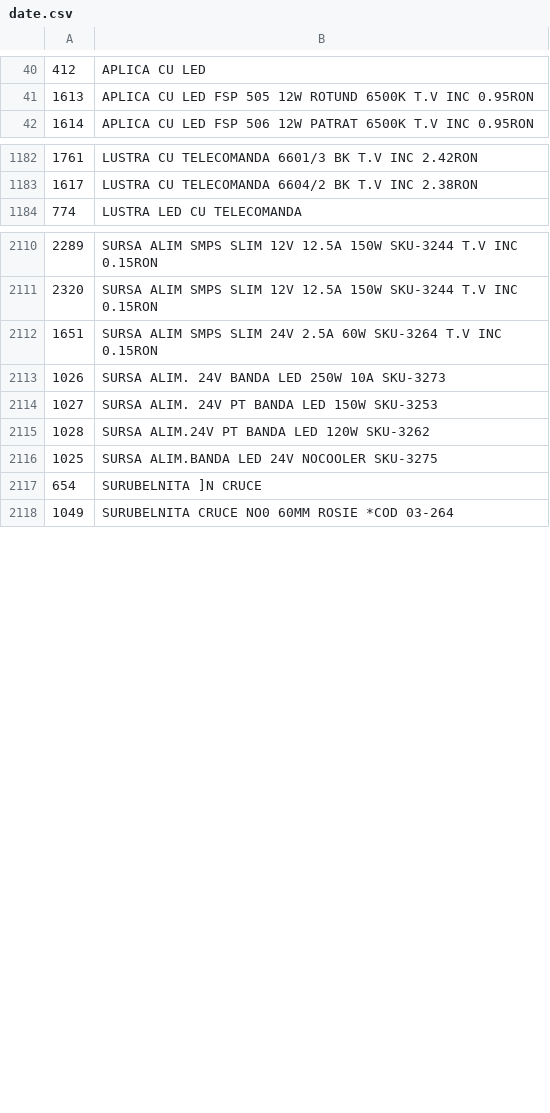
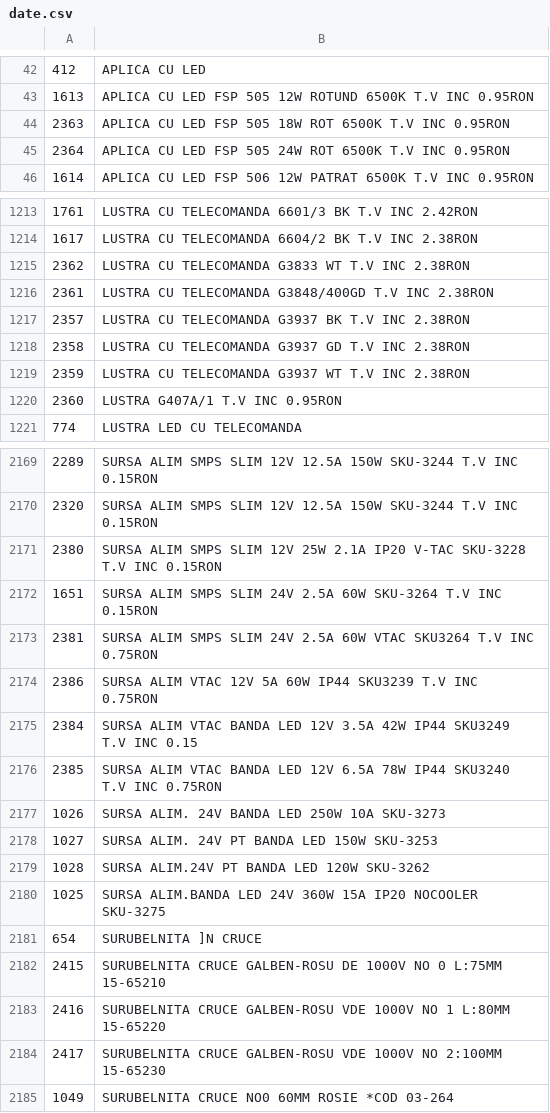
Before and after one commit to Rert90/site-casa-marcat, a CSV file: date.csv, drawn as a sheet; only a part is shown, gaps mark what is left out; the diff covers the shown part only.

```diff
--- a/date.csv
+++ b/date.csv
@@ -41,2 +43,4 @@
 1613;APLICA CU LED FSP 505 12W ROTUND 6500K T.V INC 0.95RON
+2363;APLICA CU LED FSP 505 18W ROT 6500K T.V INC 0.95RON
+2364;APLICA CU LED FSP 505 24W ROT 6500K T.V INC 0.95RON
 1614;APLICA CU LED FSP 506 12W PATRAT 6500K T.V INC 0.95RON
@@ -1183,2 +1214,8 @@
 1617;LUSTRA CU TELECOMANDA 6604/2 BK T.V INC 2.38RON
+2362;LUSTRA CU TELECOMANDA G3833 WT T.V INC 2.38RON
+2361;LUSTRA CU TELECOMANDA G3848/400GD T.V INC 2.38RON
+2357;LUSTRA CU TELECOMANDA G3937 BK T.V INC 2.38RON
+2358;LUSTRA CU TELECOMANDA G3937 GD T.V INC 2.38RON
+2359;LUSTRA CU TELECOMANDA G3937 WT T.V INC 2.38RON
+2360;LUSTRA G407A/1 T.V INC 0.95RON
 774;LUSTRA LED CU TELECOMANDA
@@ -2111,3 +2170,8 @@
 2320;SURSA ALIM SMPS SLIM 12V 12.5A 150W SKU-3244 T.V INC 0.15RON
+2380;SURSA ALIM SMPS SLIM 12V 25W 2.1A IP20 V-TAC SKU-3228 T.V INC 0.15RON
 1651;SURSA ALIM SMPS SLIM 24V 2.5A 60W SKU-3264 T.V INC 0.15RON
+2381;SURSA ALIM SMPS SLIM 24V 2.5A 60W VTAC SKU3264 T.V INC 0.75RON
+2386;SURSA ALIM VTAC 12V 5A 60W IP44 SKU3239 T.V INC 0.75RON
+2384;SURSA ALIM VTAC BANDA LED 12V 3.5A 42W IP44 SKU3249 T.V INC 0.15
+2385;SURSA ALIM VTAC BANDA LED 12V 6.5A 78W IP44 SKU3240 T.V INC 0.75RON
 1026;SURSA ALIM. 24V BANDA LED 250W 10A SKU-3273
@@ -2115,4 +2179,7 @@
 1028;SURSA ALIM.24V PT BANDA LED 120W SKU-3262
-1025;SURSA ALIM.BANDA LED 24V NOCOOLER SKU-3275
+1025;SURSA ALIM.BANDA LED 24V 360W 15A IP20 NOCOOLER SKU-3275
 654;SURUBELNITA ]N CRUCE
+2415;SURUBELNITA CRUCE GALBEN-ROSU DE 1000V NO 0 L:75MM 15-65210
+2416;SURUBELNITA CRUCE GALBEN-ROSU VDE 1000V NO 1 L:80MM 15-65220
+2417;SURUBELNITA CRUCE GALBEN-ROSU VDE 1000V NO 2:100MM 15-65230
 1049;SURUBELNITA CRUCE NO0 60MM ROSIE *COD 03-264
```
Also changed, not shown: 61 added rows, 4 removed rows and 13 edited cells elsewhere in this file.
